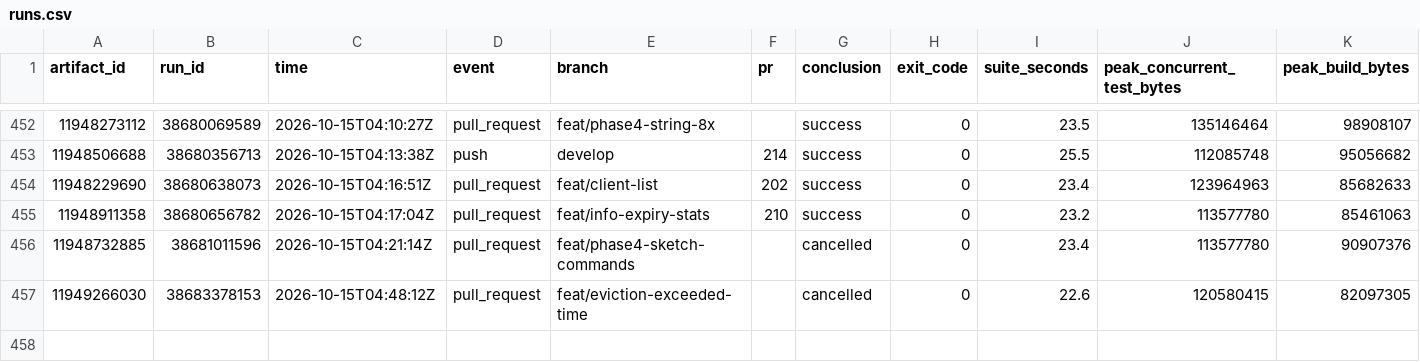
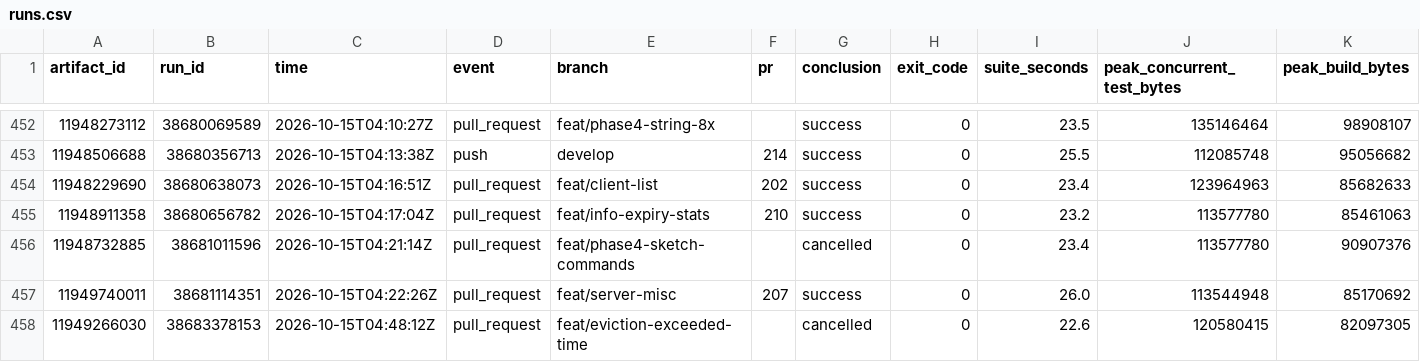
Before and after one commit to brandopakel/keel, a CSV file: ci/runs.csv, drawn as a sheet; only a part is shown, gaps mark what is left out; rows hold the shown columns only; the diff names each change by its address in the sheet, - before the commit and + after, or states it on an @@ line.

```diff
--- a/ci/runs.csv
+++ b/ci/runs.csv
+row 457: 11949740011 | 38681114351 | 2026-10-15T04:22:26Z | pull_request | feat/server-misc | 207 | success | 0 | 26.0 | 113544948 | 85170692
```
Also changed, not shown: ci/packages.csv, ci/tests.csv, 2 other files.
